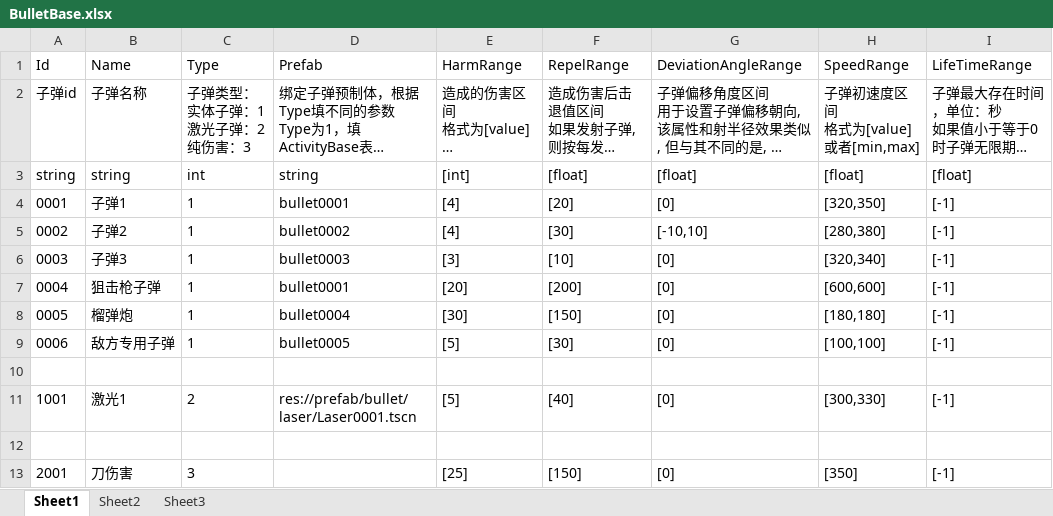
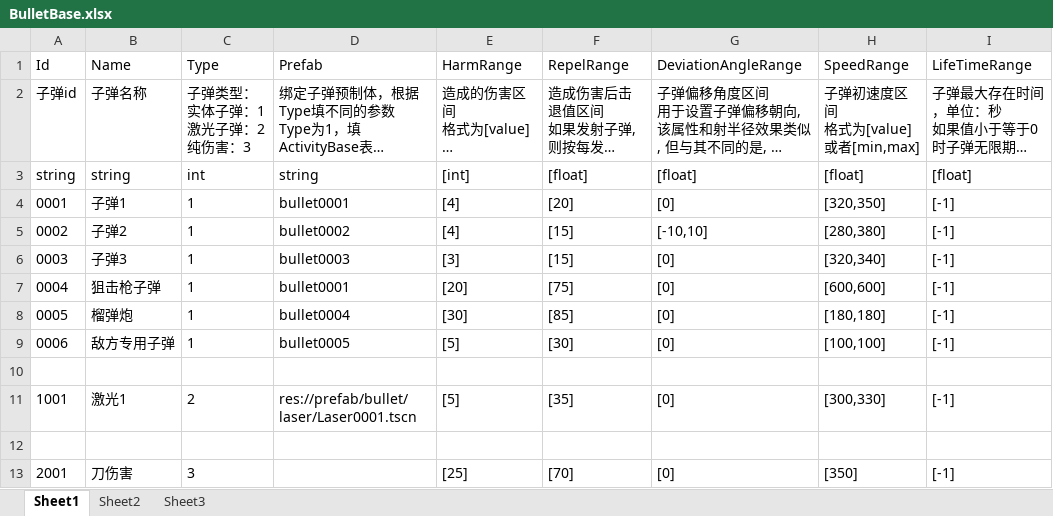
Before and after one commit to xlljc/DungeonShooting, an Excel workbook: DungeonShooting_Godot/excel/excelFile/BulletBase.xlsx, sheet Sheet1, drawn as a sheet; only a part is shown; long unchanged cells end in …; values as stored, in another font and other column widths than the file's, no borders; the diff names each change by its address in the sheet, - before the commit and + after, or states it on an @@ line.

```diff
--- a/DungeonShooting_Godot/excel/excelFile/BulletBase.xlsx (sheet Sheet1)
+++ b/DungeonShooting_Godot/excel/excelFile/BulletBase.xlsx (sheet Sheet1)
-F5 (RepelRange): [30]
+F5 (RepelRange): [15]
-F6 (RepelRange): [10]
+F6 (RepelRange): [15]
-F7 (RepelRange): [200]
+F7 (RepelRange): [75]
-F8 (RepelRange): [150]
+F8 (RepelRange): [85]
-F11 (RepelRange): [40]
+F11 (RepelRange): [35]
-F13 (RepelRange): [150]
+F13 (RepelRange): [70]
```
Also changed, not shown: DungeonShooting_Godot/excel/excelFile/ActivityBase.xlsx, DungeonShooting_Godot/excel/excelFile/ActivityMaterial.xlsx, 11 other files.
